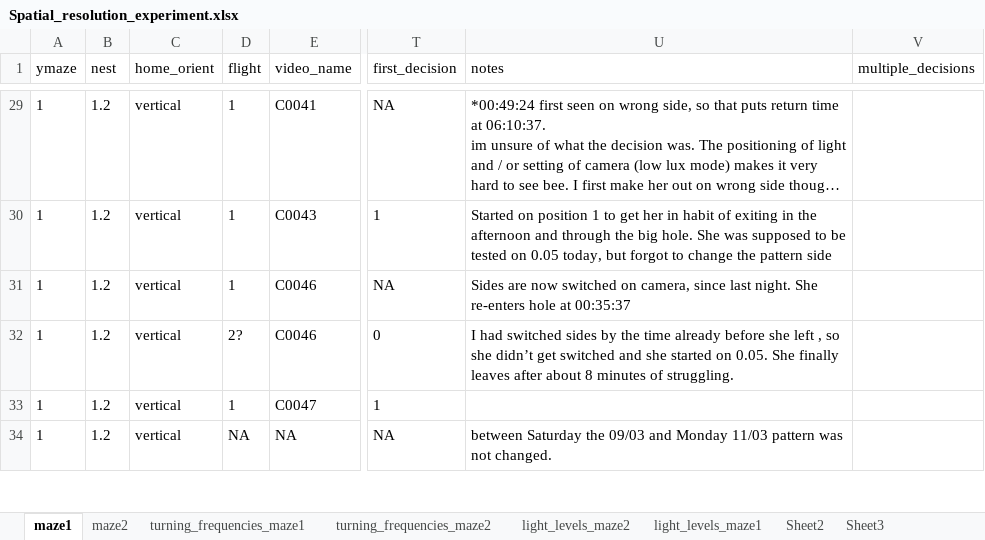
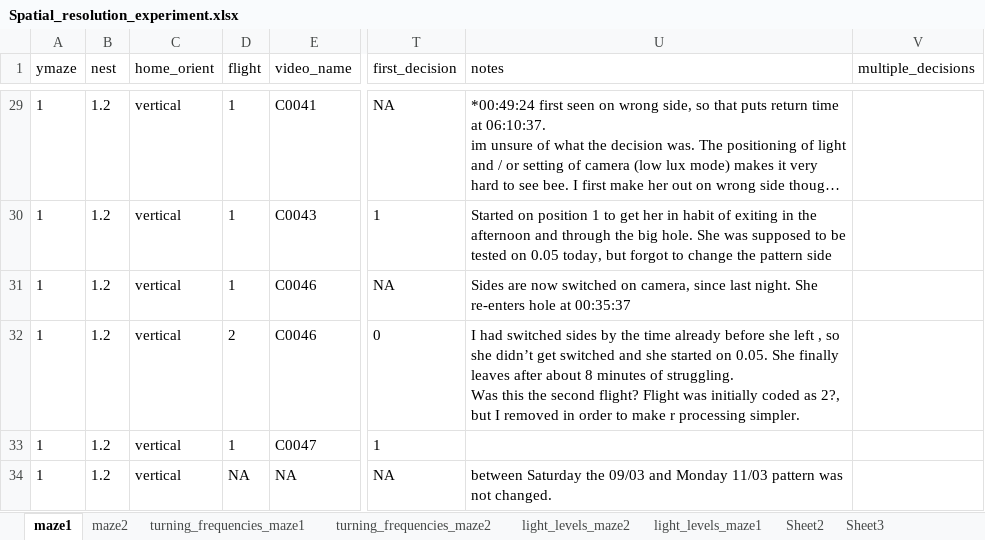
Before and after one commit to skippas/spatial_resolution, an Excel workbook: data/Spatial_resolution_experiment.xlsx, sheet maze1, drawn as a sheet; only a part is shown, gaps mark what is left out; long unchanged cells end in …; values as stored, in another font and other column widths than the file's, no borders; ↵ is a line break in a cell; the diff names each change by its address in the sheet, - before the commit and + after, or states it on an @@ line.

```diff
--- a/data/Spatial_resolution_experiment.xlsx (sheet maze1)
+++ b/data/Spatial_resolution_experiment.xlsx (sheet maze1)
-D32 (flight): 2?
+D32 (flight): 2
-U32 (notes): …of struggling.
+U32 (notes): …of struggling. ↵ Was this the second flight? Flight was initially coded as 2?, but I removed in order to make r processing simpler.
```
Also changed, not shown: sheet maze2, 7 other files.
